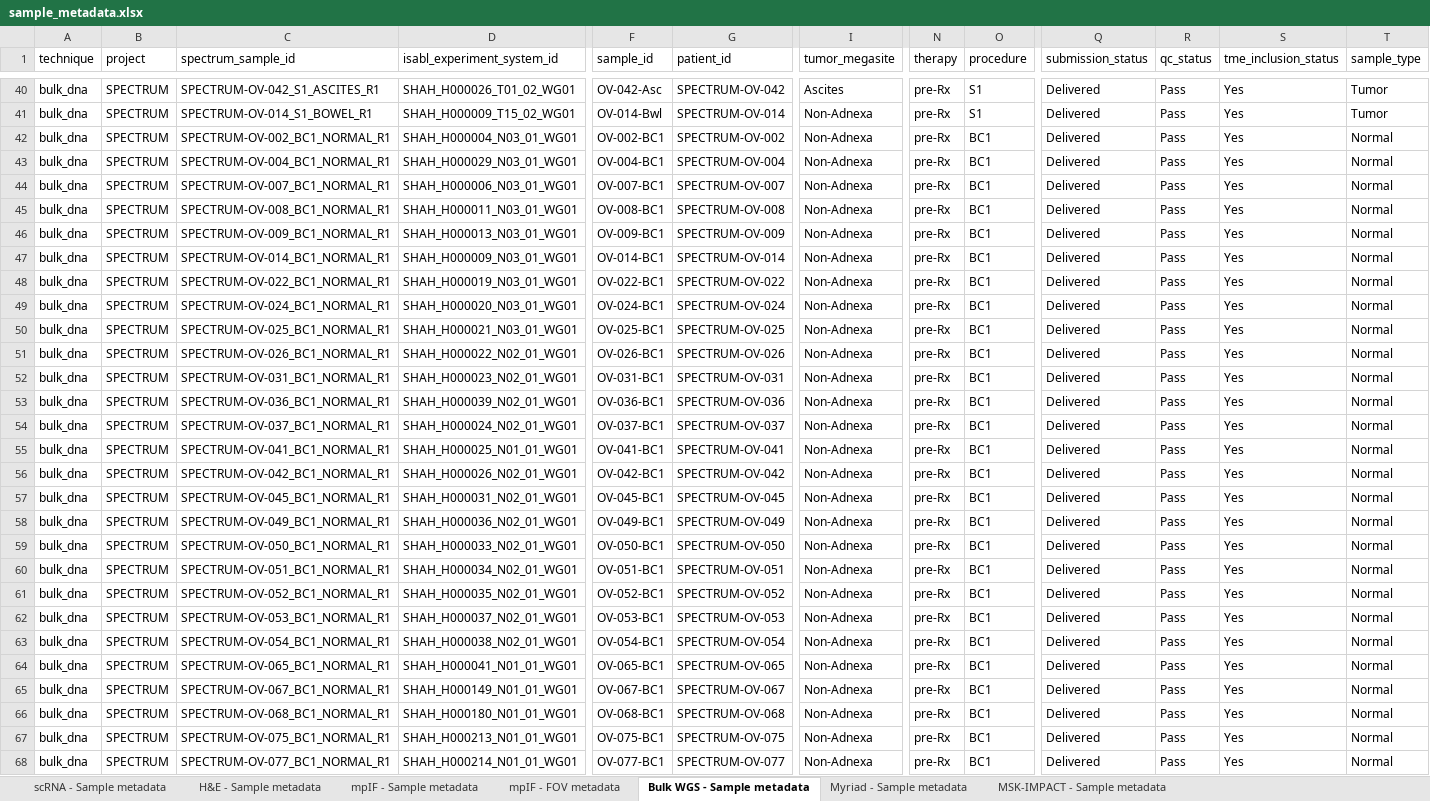
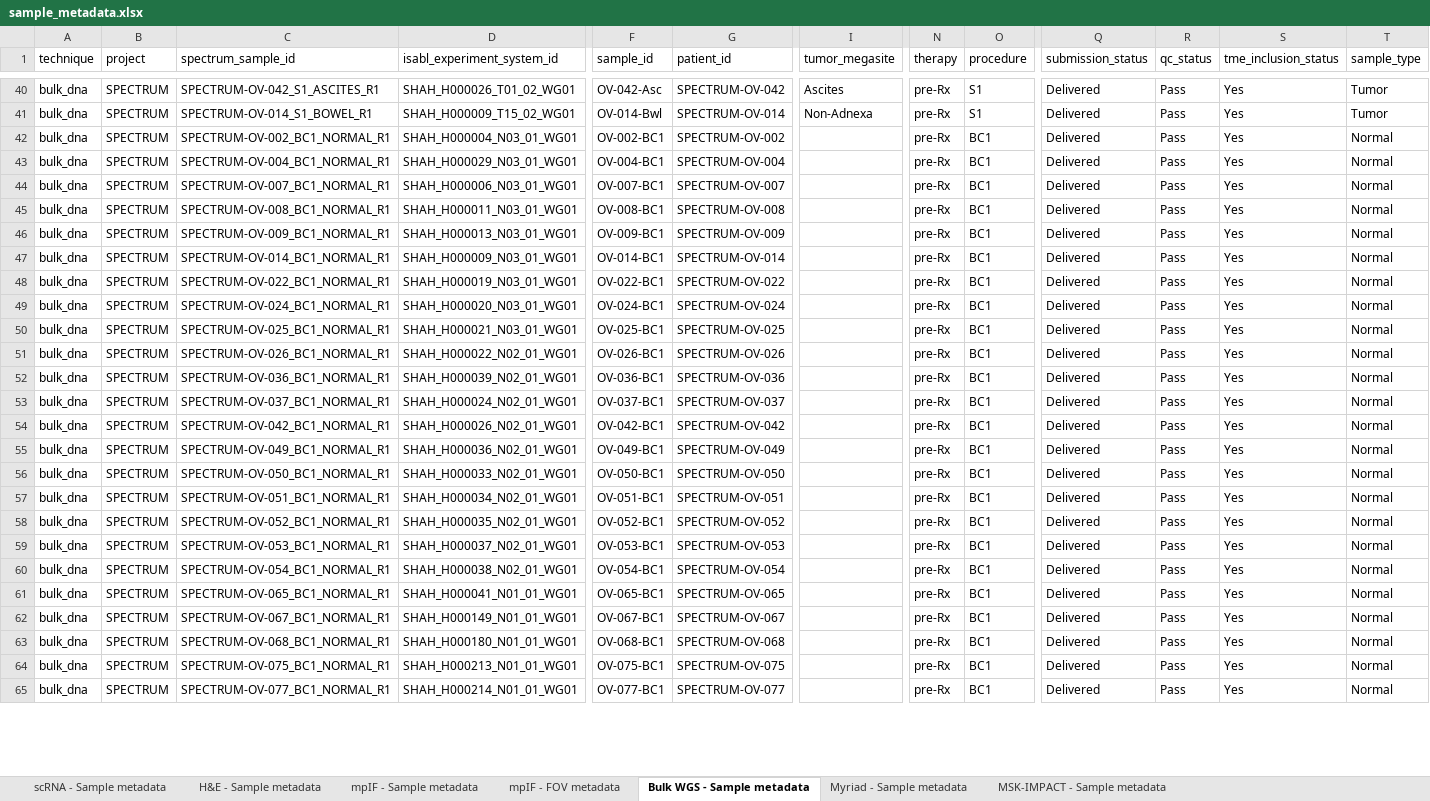
Before and after one commit to shahcompbio/spectrum-tme, an Excel workbook: tables/sample_metadata.xlsx, sheet Bulk WGS - Sample metadata, drawn as a sheet; only a part is shown, gaps mark what is left out; values as stored, in another font and other column widths than the file's, no borders; removed rows and columns are numbered as before the commit, all else as after; rows hold the shown columns only; the diff covers the shown part only; the diff names each change by its address in the sheet, - before the commit and + after, or states it on an @@ line.

Commit message:
Fix TME inclusion of bulk normal WGS samples

```diff
--- a/tables/sample_metadata.xlsx (sheet Bulk WGS - Sample metadata)
+++ b/tables/sample_metadata.xlsx (sheet Bulk WGS - Sample metadata)
-I42:I51 (tumor_megasite): Non-Adnexa
+I42:I51 (tumor_megasite): (empty)
-row 52: bulk_dna | SPECTRUM | SPECTRUM-OV-031_BC1_NORMAL_R1 | SHAH_H000023_N02_01_WG01 | OV-031-BC1 | SPECTRUM-OV-031 | Non-Adnexa | pre-Rx | BC1 | Delivered | Pass | Yes | Normal
-I52:I53 (tumor_megasite): Non-Adnexa
+I52:I53 (tumor_megasite): (empty)
-row 55: bulk_dna | SPECTRUM | SPECTRUM-OV-041_BC1_NORMAL_R1 | SHAH_H000025_N01_01_WG01 | OV-041-BC1 | SPECTRUM-OV-041 | Non-Adnexa | pre-Rx | BC1 | Delivered | Pass | Yes | Normal
-I54 (tumor_megasite): Non-Adnexa
+I54 (tumor_megasite): (empty)
-row 57: bulk_dna | SPECTRUM | SPECTRUM-OV-045_BC1_NORMAL_R1 | SHAH_H000031_N02_01_WG01 | OV-045-BC1 | SPECTRUM-OV-045 | Non-Adnexa | pre-Rx | BC1 | Delivered | Pass | Yes | Normal
-I55:I65 (tumor_megasite): Non-Adnexa
+I55:I65 (tumor_megasite): (empty)
```
Also changed, not shown: 18 edited cells elsewhere in this sheet, sheet MSK-IMPACT - Sample metadata, 8 other files.
